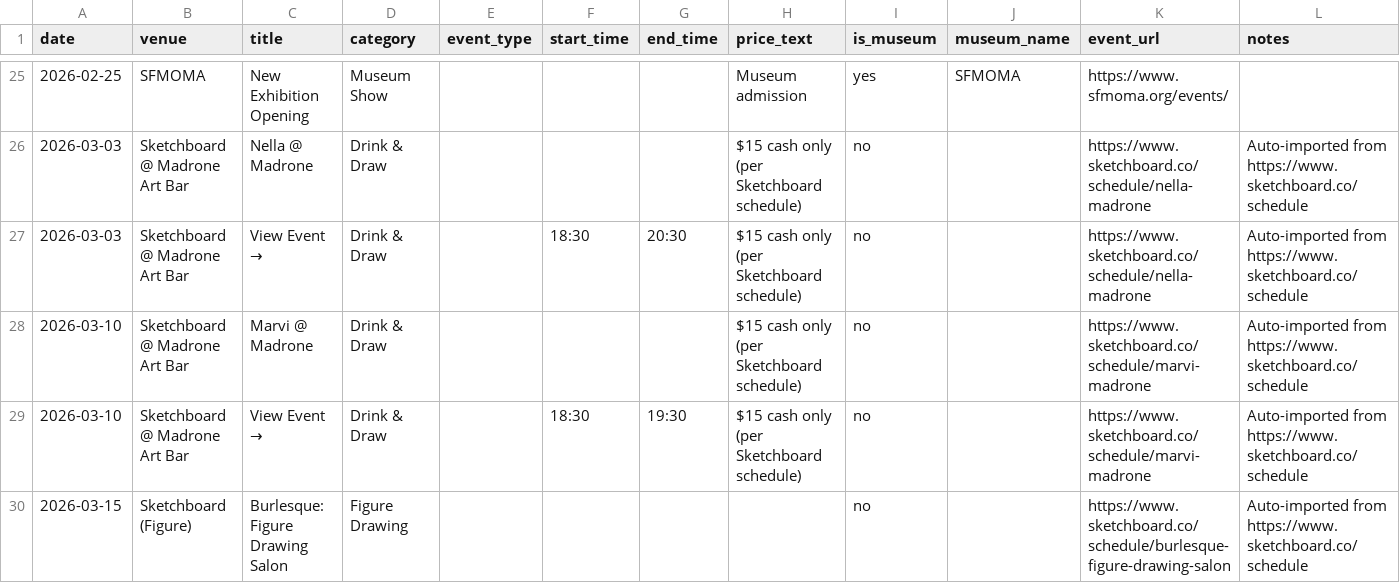
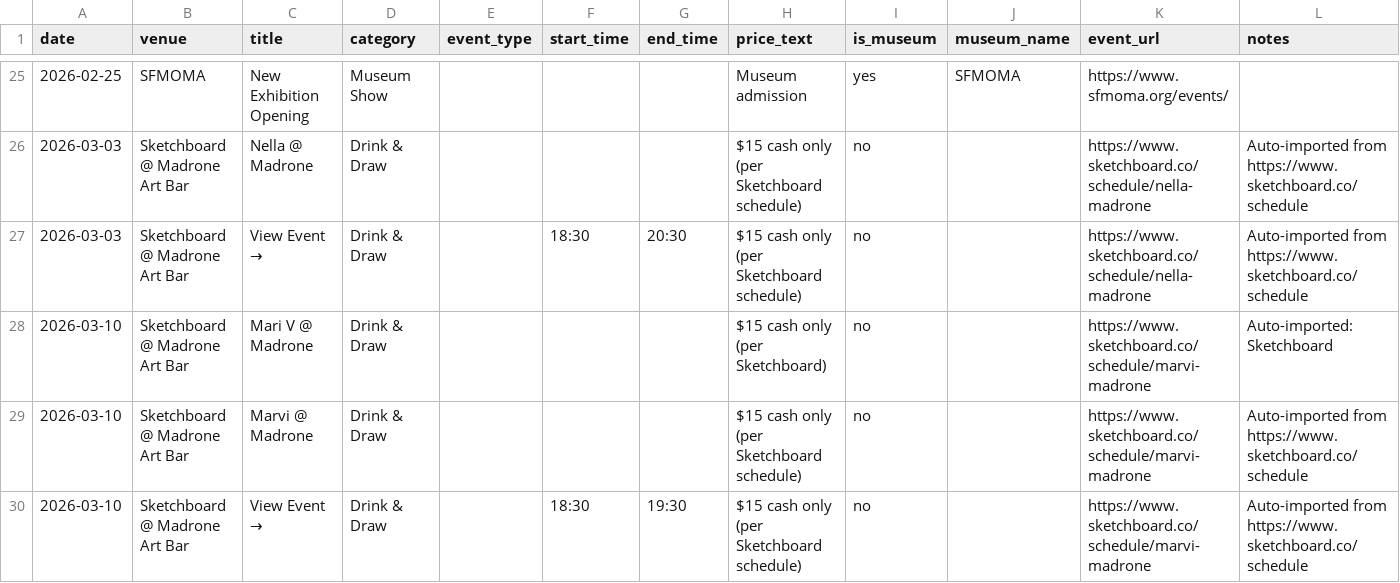
Before and after one commit to obstacleb/artlinks-data, a CSV file: events.csv, drawn as a sheet; only a part is shown, gaps mark what is left out; the shorter side is filled out with more unchanged rows.

Commit message:
Auto-import Sketchboard Drink & Draw

```diff
--- a/events.csv
+++ b/events.csv
@@ -27,2 +27,3 @@ date,venue,title,category,event_type,start_time,end_time,price_text,is_museum,mu
 2026-03-03,Sketchboard @ Madrone Art Bar,View Event →,Drink & Draw,,18:30,20:30,$15 cash only (per Sketchboard schedule),no,,https://www.sketchboard.co/schedule/nella-madrone,Auto-imported from https://www.sketchboard.co/schedule
+2026-03-10,Sketchboard @ Madrone Art Bar,Mari V @ Madrone,Drink & Draw,,,,$15 cash only (per Sketchboard),no,,https://www.sketchboard.co/schedule/marvi-madrone,Auto-imported: Sketchboard
 2026-03-10,Sketchboard @ Madrone Art Bar,Marvi @ Madrone,Drink & Draw,,,,$15 cash only (per Sketchboard schedule),no,,https://www.sketchboard.co/schedule/marvi-madrone,Auto-imported from https://www.sketchboard.co/schedule
```
Also changed, not shown: sketchboard_auto.csv.
